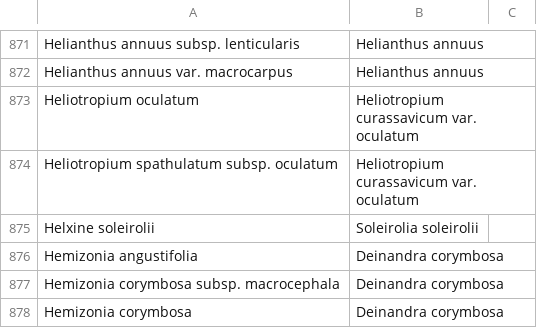
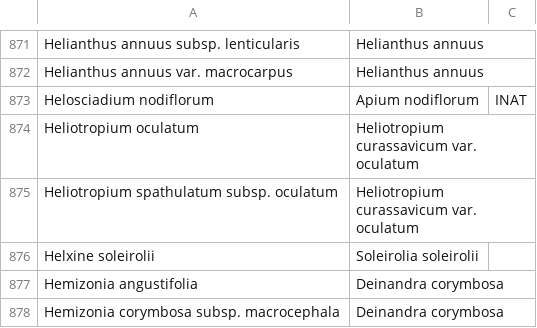
Before and after one commit to ca-plants/ca-plant-list, a CSV file: data/synonyms.csv, drawn as a sheet; only a part is shown, gaps mark what is left out; the shorter side is filled out with more unchanged rows.

```diff
--- a/data/synonyms.csv
+++ b/data/synonyms.csv
@@ -872,2 +872,3 @@ Helianthus annuus subsp. lenticularis,Helianthus annuus
 Helianthus annuus var. macrocarpus,Helianthus annuus
+Helosciadium nodiflorum,Apium nodiflorum,INAT
 Heliotropium oculatum,Heliotropium curassavicum var. oculatum
```
Also changed, not shown: data/taxa.csv, 2 other files.
